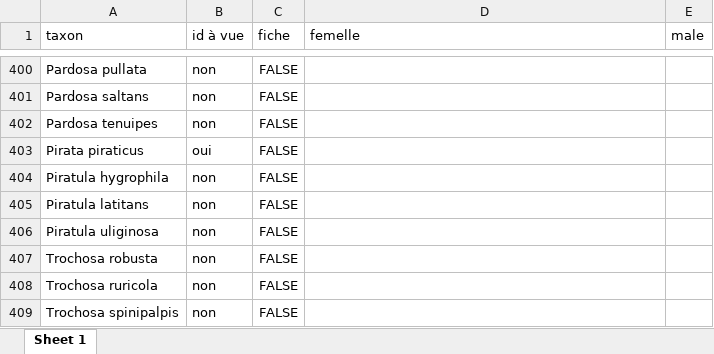
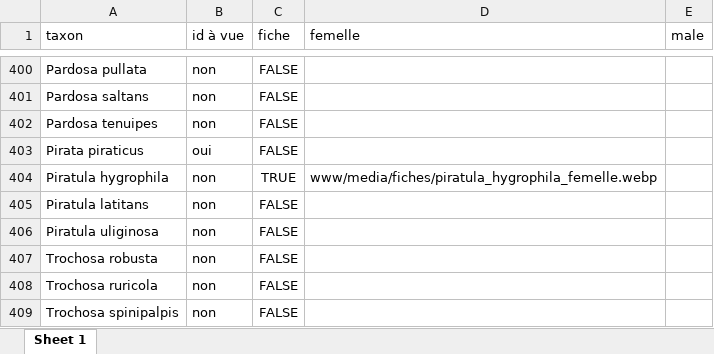
Before and after one commit to CedricMondy/araignees_idf, an Excel workbook: photos.xlsx, sheet Sheet 1, drawn as a sheet; only a part is shown, gaps mark what is left out; values as stored, in another font and other column widths than the file's, no borders; table styles not drawn; the diff names each change by its address in the sheet, - before the commit and + after, or states it on an @@ line.

Commit message:
add Piratula hygrophila female

```diff
--- a/photos.xlsx (sheet Sheet 1)
+++ b/photos.xlsx (sheet Sheet 1)
-C404 (fiche): FALSE
+C404 (fiche): TRUE
-D404 (femelle): (empty)
+D404 (femelle): www/media/fiches/piratula_hygrophila_femelle.webp
```
Also changed, not shown: 1 other file.
